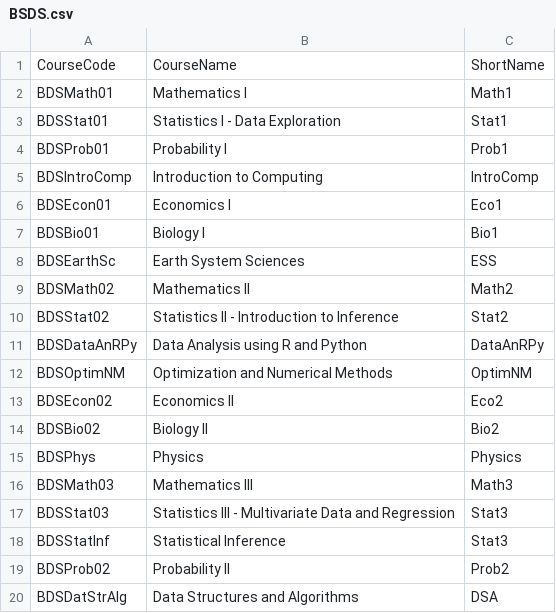
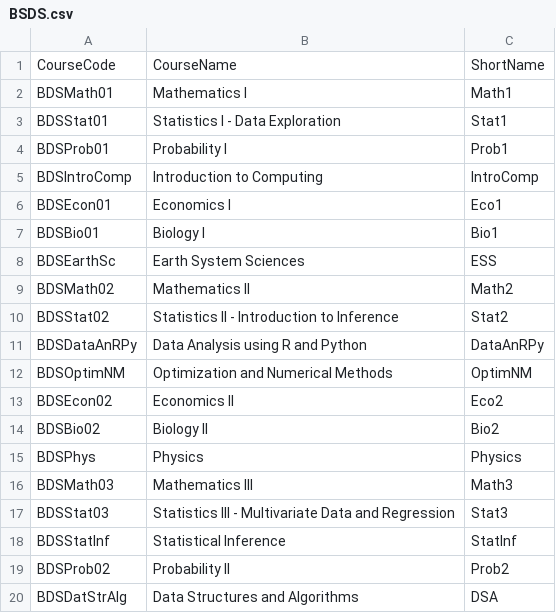
Before and after one commit to deepayan/isimm, a CSV file: inst/extdata/BSDS.csv, drawn as a sheet.

Commit message:
fix course nickname

```diff
--- a/inst/extdata/BSDS.csv
+++ b/inst/extdata/BSDS.csv
@@ -17,3 +17,3 @@ BDSMath03,Mathematics III,Math3
 BDSStat03,Statistics III - Multivariate Data and Regression,Stat3
-BDSStatInf,Statistical Inference,Stat3
+BDSStatInf,Statistical Inference,StatInf
 BDSProb02,Probability II,Prob2
```
